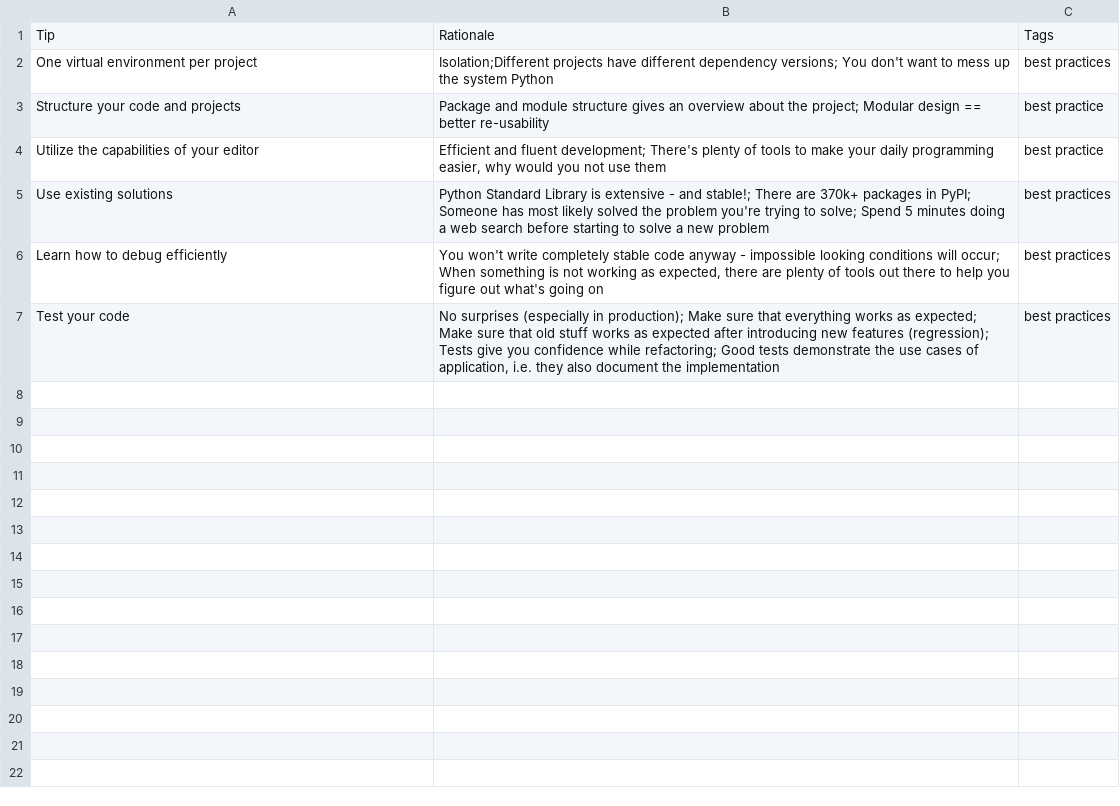
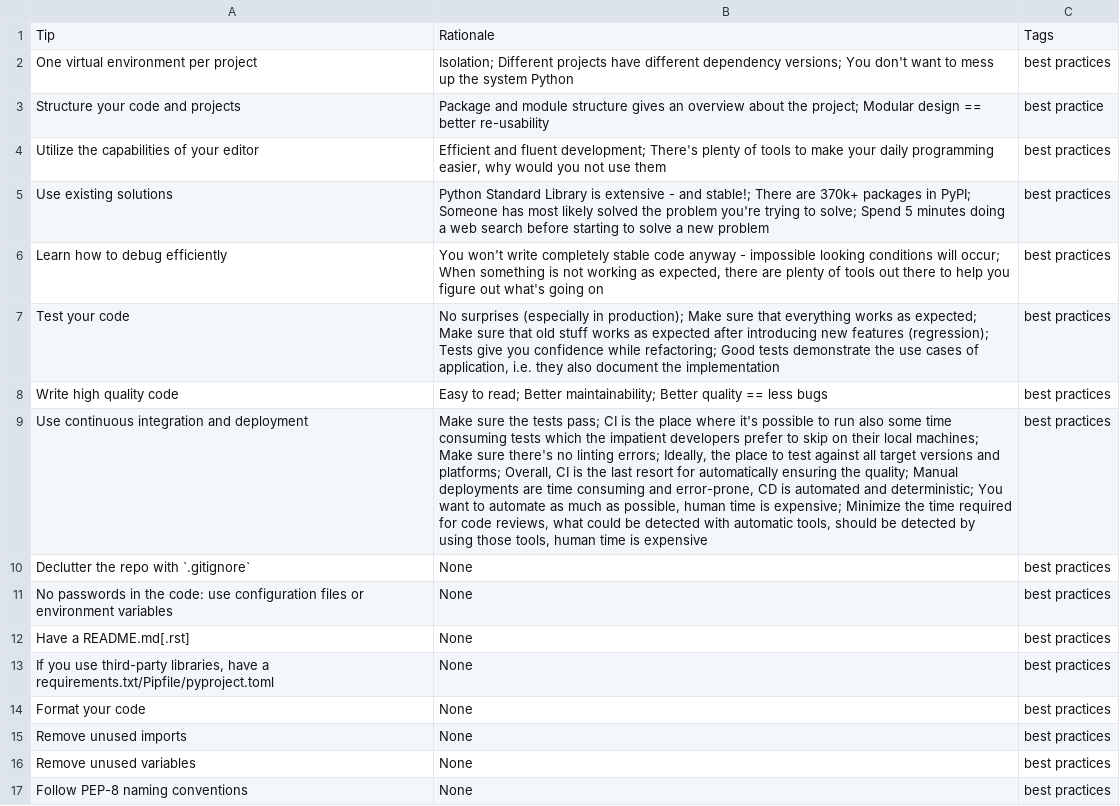
Before and after one commit to ivanprytula/python-tip-of-the-day, a TSV file: tips_data.tsv, drawn as a sheet; the diff names each change by its address in the sheet, - before the commit and + after, or states it on an @@ line.

```diff
--- a/tips_data.tsv
+++ b/tips_data.tsv
-B2: Isolation;Different projects have…
+B2: Isolation; Different projects have…
-C4: best practice
+C4: best practices
+row 8: Write high quality code | Easy to read; Better maintainability; Better quality == less bugs | best practices
+row 9: Use continuous integration and deployment | Make sure the tests pass; CI is the place where it's possible to run also some time consuming tests which the impatient developers prefer to skip on their local machines; Make sure there's no linting errors; Ideally, the place to test against all target versions and platforms; Overall, CI is the last resort for automatically ensuring the quality; Manual deployments are time consuming and error-prone, CD is automated and deterministic; You want to automate as much as possible, human time is expensive; Minimize the time required for code reviews, what could be detected with automatic tools, should be detected by using those tools, human time is expensive | best practices
+row 10: Declutter the repo with `.gitignore` | None | best practices
+row 11: No passwords in the code: use configuration files or environment variables | None | best practices
+row 12: Have a README.md[.rst] | None | best practices
+row 13: If you use third-party libraries, have a requirements.txt/Pipfile/pyproject.toml | None | best practices
+row 14: Format your code | None | best practices
+row 15: Remove unused imports | None | best practices
+row 16: Remove unused variables | None | best practices
+row 17: Follow PEP-8 naming conventions | None | best practices
```
Also changed, not shown: 2 other files.
